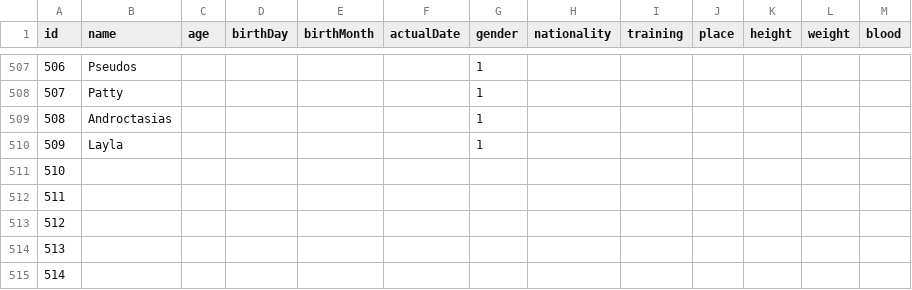
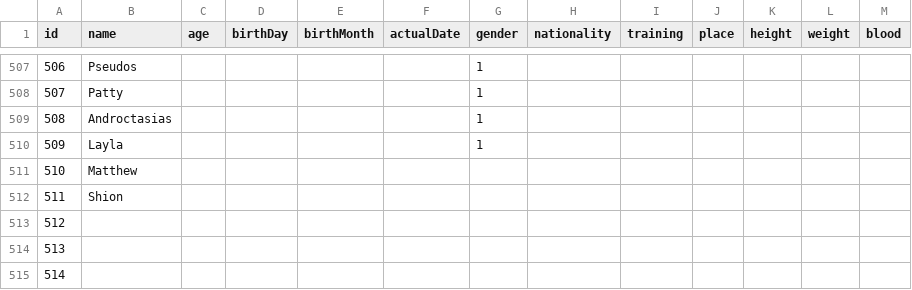
Before and after one commit to diegochagas/saint-seiya-api, a CSV file: backend/src/data/csv/characters.csv, drawn as a sheet; only a part is shown, gaps mark what is left out.

```diff
--- a/backend/src/data/csv/characters.csv
+++ b/backend/src/data/csv/characters.csv
@@ -510,4 +510,4 @@
 509,Layla,,,,,1,,,,,,
-510,,,,,,,,,,,,
-511,,,,,,,,,,,,
+510,Matthew,,,,,,,,,,,
+511,Shion,,,,,,,,,,,
 512,,,,,,,,,,,,
```
Also changed, not shown: backend/src/data/csv/artists.csv, backend/src/data/csv/saints.csv, 14 other files.
